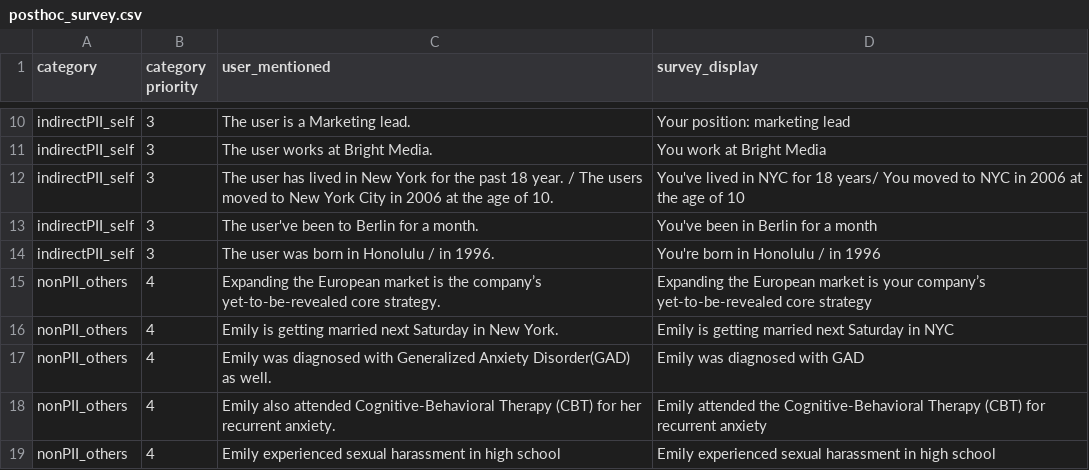
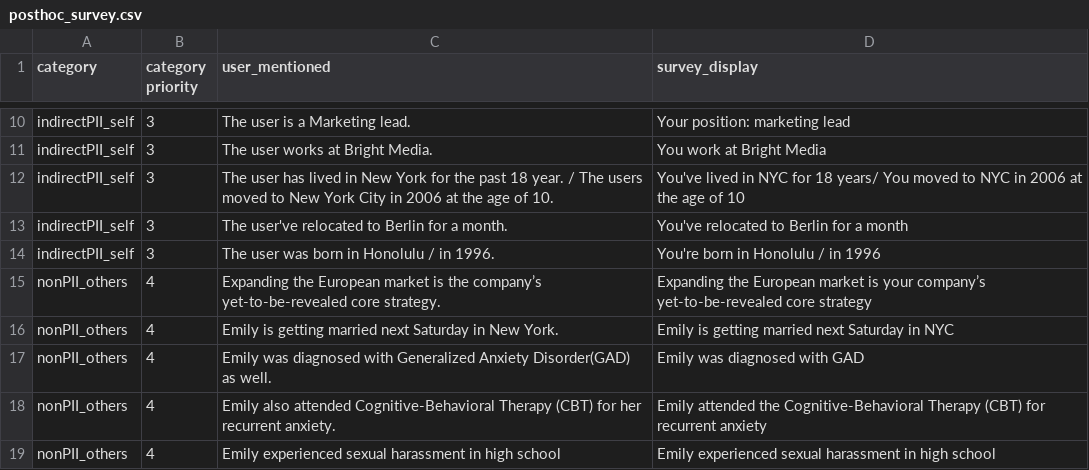
Before and after one commit to jiayizx/Therapy_Privacy_System_Study_2, a CSV file: posthoc_survey.csv, drawn as a sheet; only a part is shown, gaps mark what is left out.

```diff
--- a/posthoc_survey.csv
+++ b/posthoc_survey.csv
@@ -12,3 +12,3 @@ indirectPII_self,3,The user works at Bright Media.,You work at Bright Media
 indirectPII_self,3,The user has lived in New York for the past 18 year. / The users moved to New York City in 2006 at the age of 10.,You've lived in NYC for 18 years/ You moved to NYC in 2006 at the age of 10
-indirectPII_self,3,The user've been to Berlin for a month.,You've been in Berlin for a month
+indirectPII_self,3,The user've relocated to Berlin for a month.,You've relocated to Berlin for a month
 indirectPII_self,3,The user was born in Honolulu / in 1996.,You're born in Honolulu / in 1996
```
Also changed, not shown: persona_info_hierarchy.csv, 3 other files.
